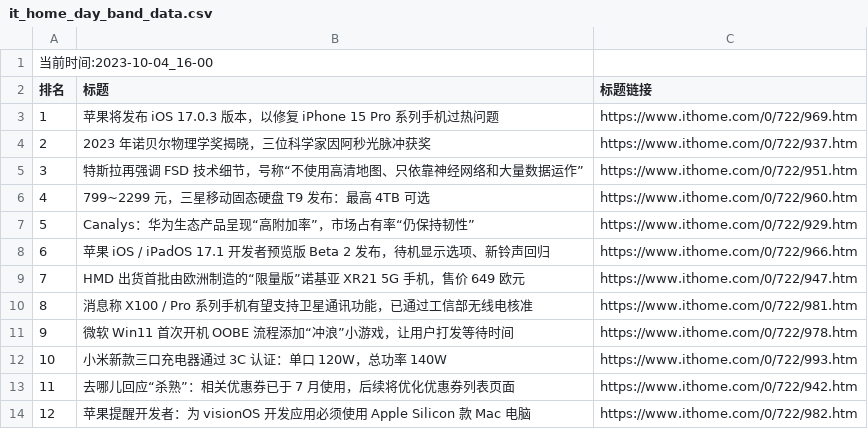
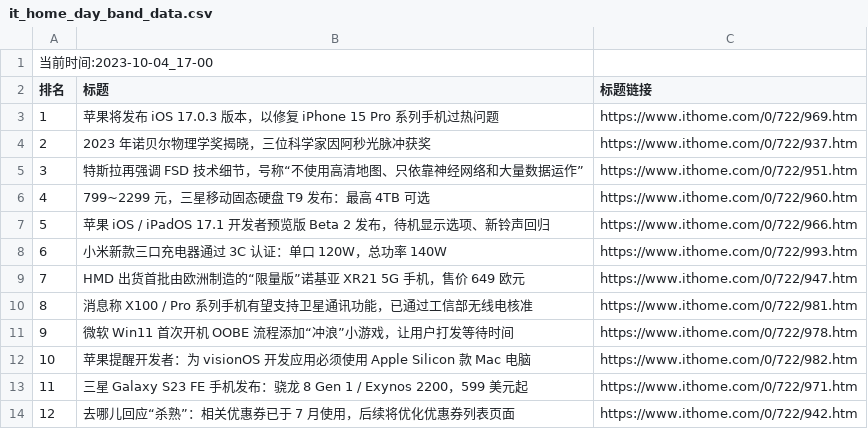
Before and after one commit to zhaowei1869/python_spider, a CSV file: 微博热搜/data/it_home_day_band_data.csv, drawn as a sheet.

```diff
--- a/微博热搜/data/it_home_day_band_data.csv
+++ b/微博热搜/data/it_home_day_band_data.csv
@@ -1,2 +1,2 @@
-当前时间:2023-10-04_16-00
+当前时间:2023-10-04_17-00
 排名,标题,标题链接
@@ -6,4 +6,4 @@
 4,799~2299 元，三星移动固态硬盘 T9 发布：最高 4TB 可选,https://www.ithome.com/0/722/960.htm
-5,Canalys：华为生态产品呈现“高附加率”，市场占有率“仍保持韧性”,https://www.ithome.com/0/722/929.htm
-6,苹果 iOS / iPadOS 17.1 开发者预览版 Beta 2 发布，待机显示选项、新铃声回归,https://www.ithome.com/0/722/966.htm
+5,苹果 iOS / iPadOS 17.1 开发者预览版 Beta 2 发布，待机显示选项、新铃声回归,https://www.ithome.com/0/722/966.htm
+6,小米新款三口充电器通过 3C 认证：单口 120W，总功率 140W,https://www.ithome.com/0/722/993.htm
 7,HMD 出货首批由欧洲制造的“限量版”诺基亚 XR21 5G 手机，售价 649 欧元,https://www.ithome.com/0/722/947.htm
@@ -11,4 +11,4 @@
 9,微软 Win11 首次开机 OOBE 流程添加“冲浪”小游戏，让用户打发等待时间,https://www.ithome.com/0/722/978.htm
-10,小米新款三口充电器通过 3C 认证：单口 120W，总功率 140W,https://www.ithome.com/0/722/993.htm
-11,去哪儿回应“杀熟”：相关优惠券已于 7 月使用，后续将优化优惠券列表页面,https://www.ithome.com/0/722/942.htm
-12,苹果提醒开发者：为 visionOS 开发应用必须使用 Apple Silicon 款 Mac 电脑,https://www.ithome.com/0/722/982.htm
+10,苹果提醒开发者：为 visionOS 开发应用必须使用 Apple Silicon 款 Mac 电脑,https://www.ithome.com/0/722/982.htm
+11,三星 Galaxy S23 FE 手机发布：骁龙 8 Gen 1 / Exynos 2200，599 美元起,https://www.ithome.com/0/722/971.htm
+12,去哪儿回应“杀熟”：相关优惠券已于 7 月使用，后续将优化优惠券列表页面,https://www.ithome.com/0/722/942.htm
```
Also changed, not shown: 2 other files.
